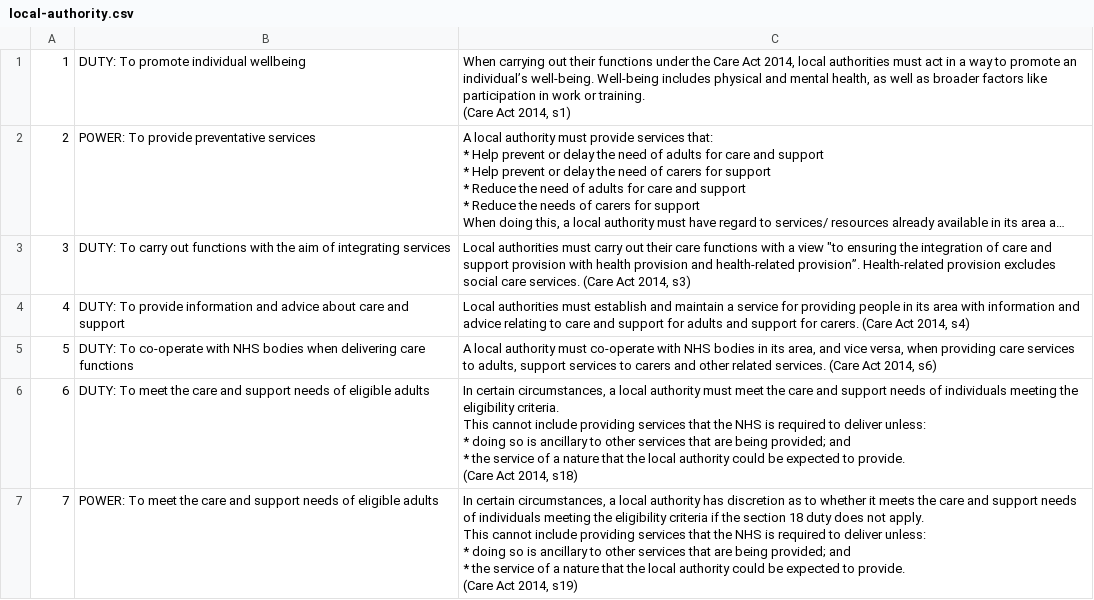
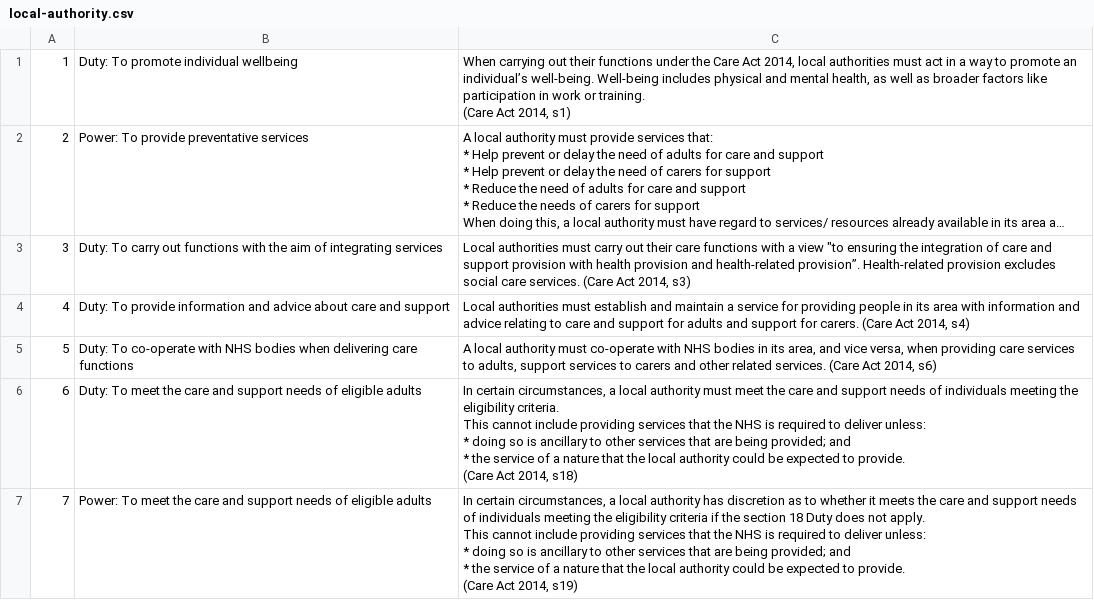
Before and after one commit to nhsengland/phmi, a CSV file: data/csvs/activities/local-authority.csv, drawn as a sheet; only a part is shown; long unchanged cells end in …; the diff covers the shown part only; the diff names each change by its address in the sheet, - before the commit and + after, or states it on an @@ line.

```diff
--- a/data/csvs/activities/local-authority.csv
+++ b/data/csvs/activities/local-authority.csv
-B1: DUTY: To promote individual wellbeing
+B1: Duty: To promote individual wellbeing
-B2: POWER: To provide preventative services
+B2: Power: To provide preventative services
-B3: DUTY: To carry…
+B3: Duty: To carry…
-B4: DUTY: To provide…
+B4: Duty: To provide…
-B5: DUTY: To co-operate…
+B5: Duty: To co-operate…
-B6: DUTY: To meet…
+B6: Duty: To meet…
-B7: POWER: To meet…
+B7: Power: To meet…
-C7: …section 18 duty does not…
+C7: …section 18 Duty does not…
```
Also changed, not shown: 35 edited cells elsewhere in this file, data/csvs/activities/ccg.csv, data/csvs/activities/nhs-england.csv, 14 other files.
